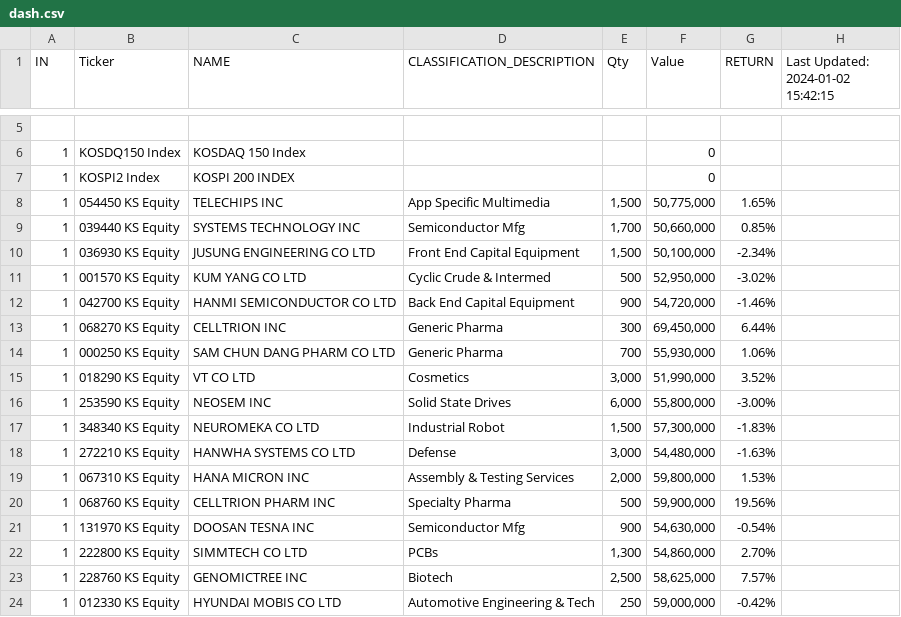
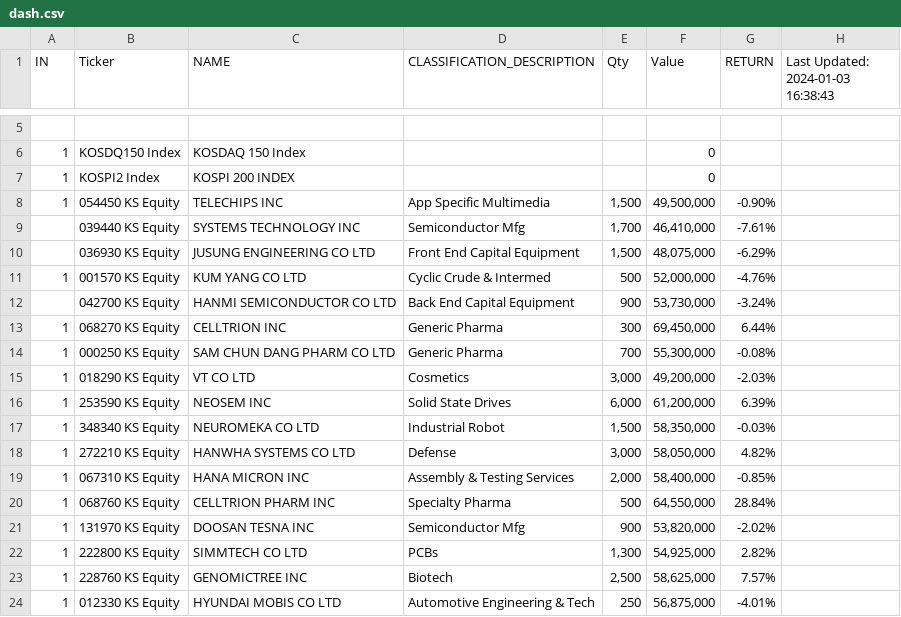
Before and after one commit to jjmerits/Dashboard, a CSV file: dash.csv, drawn as a sheet; only a part is shown, gaps mark what is left out; the diff covers the shown part only.

```diff
--- a/dash.csv
+++ b/dash.csv
@@ -1 +1 @@
-IN,Ticker,NAME,CLASSIFICATION_DESCRIPTION,Qty,Value,RETURN,Last Updated: 2024-01-02 15:42:15
+IN,Ticker,NAME,CLASSIFICATION_DESCRIPTION,Qty,Value,RETURN,Last Updated: 2024-01-03 16:38:43
@@ -7,18 +7,18 @@ IN,Ticker,NAME,CLASSIFICATION_DESCRIPTION,Qty,Value,RETURN,Last Updated: 2024-01
 1,KOSPI2 Index,KOSPI 200 INDEX,,,0,,
-1,054450 KS Equity,TELECHIPS INC,App Specific Multimedia,"1,500","50,775,000",1.65%,
-1,039440 KS Equity,SYSTEMS TECHNOLOGY INC,Semiconductor Mfg,"1,700","50,660,000",0.85%,
-1,036930 KS Equity,JUSUNG ENGINEERING CO LTD,Front End Capital Equipment,"1,500","50,100,000",-2.34%,
-1,001570 KS Equity,KUM YANG CO LTD,Cyclic Crude & Intermed,500,"52,950,000",-3.02%,
-1,042700 KS Equity,HANMI SEMICONDUCTOR CO LTD,Back End Capital Equipment,900,"54,720,000",-1.46%,
+1,054450 KS Equity,TELECHIPS INC,App Specific Multimedia,"1,500","49,500,000",-0.90%,
+,039440 KS Equity,SYSTEMS TECHNOLOGY INC,Semiconductor Mfg,"1,700","46,410,000",-7.61%,
+,036930 KS Equity,JUSUNG ENGINEERING CO LTD,Front End Capital Equipment,"1,500","48,075,000",-6.29%,
+1,001570 KS Equity,KUM YANG CO LTD,Cyclic Crude & Intermed,500,"52,000,000",-4.76%,
+,042700 KS Equity,HANMI SEMICONDUCTOR CO LTD,Back End Capital Equipment,900,"53,730,000",-3.24%,
 1,068270 KS Equity,CELLTRION INC,Generic Pharma,300,"69,450,000",6.44%,
-1,000250 KS Equity,SAM CHUN DANG PHARM CO LTD,Generic Pharma,700,"55,930,000",1.06%,
-1,018290 KS Equity,VT CO LTD,Cosmetics,"3,000","51,990,000",3.52%,
-1,253590 KS Equity,NEOSEM INC,Solid State Drives,"6,000","55,800,000",-3.00%,
-1,348340 KS Equity,NEUROMEKA CO LTD,Industrial Robot,"1,500","57,300,000",-1.83%,
-1,272210 KS Equity,HANWHA SYSTEMS CO LTD,Defense,"3,000","54,480,000",-1.63%,
-1,067310 KS Equity,HANA MICRON INC,Assembly & Testing Services,"2,000","59,800,000",1.53%,
-1,068760 KS Equity,CELLTRION PHARM INC,Specialty Pharma,500,"59,900,000",19.56%,
-1,131970 KS Equity,DOOSAN TESNA INC,Semiconductor Mfg,900,"54,630,000",-0.54%,
-1,222800 KS Equity,SIMMTECH CO LTD,PCBs,"1,300","54,860,000",2.70%,
+1,000250 KS Equity,SAM CHUN DANG PHARM CO LTD,Generic Pharma,700,"55,300,000",-0.08%,
+1,018290 KS Equity,VT CO LTD,Cosmetics,"3,000","49,200,000",-2.03%,
+1,253590 KS Equity,NEOSEM INC,Solid State Drives,"6,000","61,200,000",6.39%,
+1,348340 KS Equity,NEUROMEKA CO LTD,Industrial Robot,"1,500","58,350,000",-0.03%,
+1,272210 KS Equity,HANWHA SYSTEMS CO LTD,Defense,"3,000","58,050,000",4.82%,
+1,067310 KS Equity,HANA MICRON INC,Assembly & Testing Services,"2,000","58,400,000",-0.85%,
+1,068760 KS Equity,CELLTRION PHARM INC,Specialty Pharma,500,"64,550,000",28.84%,
+1,131970 KS Equity,DOOSAN TESNA INC,Semiconductor Mfg,900,"53,820,000",-2.02%,
+1,222800 KS Equity,SIMMTECH CO LTD,PCBs,"1,300","54,925,000",2.82%,
 1,228760 KS Equity,GENOMICTREE INC,Biotech,"2,500","58,625,000",7.57%,
-1,012330 KS Equity,HYUNDAI MOBIS CO LTD,Automotive Engineering & Tech,250,"59,000,000",-0.42%,
+1,012330 KS Equity,HYUNDAI MOBIS CO LTD,Automotive Engineering & Tech,250,"56,875,000",-4.01%,
```
Also changed, not shown: 11 added rows, 3 removed rows and 13 edited cells elsewhere in this file, com.csv.
